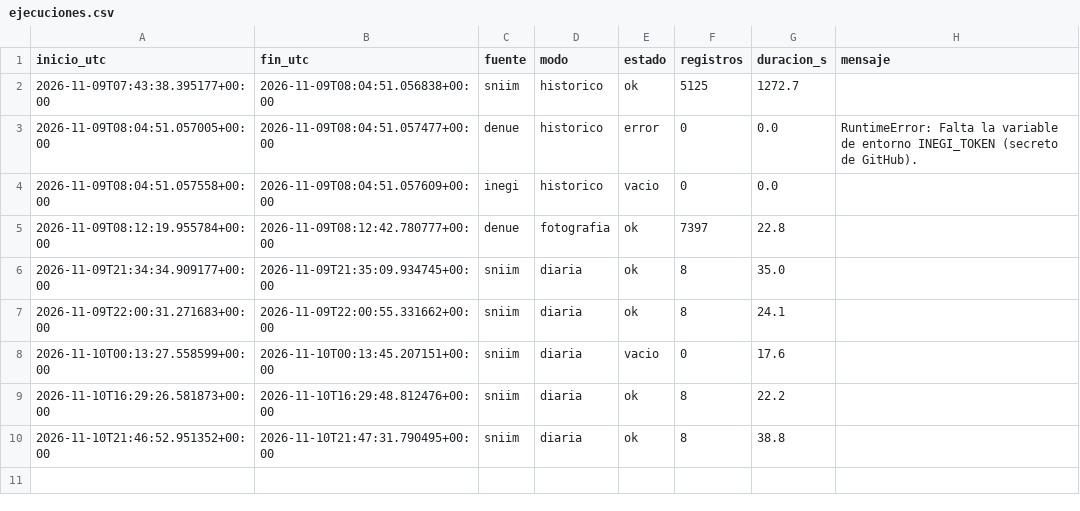
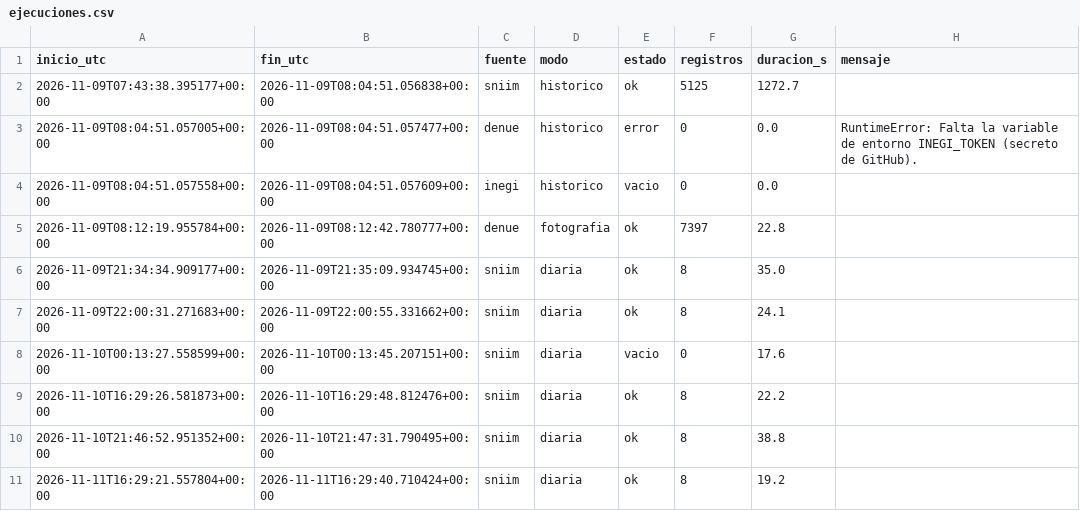
Before and after one commit to carolivettte/tdl-antojo-colima, a CSV file: data/bitacora/ejecuciones.csv, drawn as a sheet.

Commit message:
captura: diaria 2026-11-11T16:29Z

```diff
--- a/data/bitacora/ejecuciones.csv
+++ b/data/bitacora/ejecuciones.csv
@@ -10 +10,2 @@ inicio_utc,fin_utc,fuente,modo,estado,registros,duracion_s,mensaje
 2026-11-10T21:46:52.951352+00:00,2026-11-10T21:47:31.790495+00:00,sniim,diaria,ok,8,38.8,
+2026-11-11T16:29:21.557804+00:00,2026-11-11T16:29:40.710424+00:00,sniim,diaria,ok,8,19.2,
```
Also changed, not shown: 2 other files.
